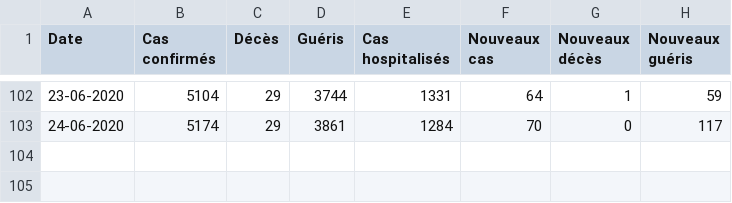
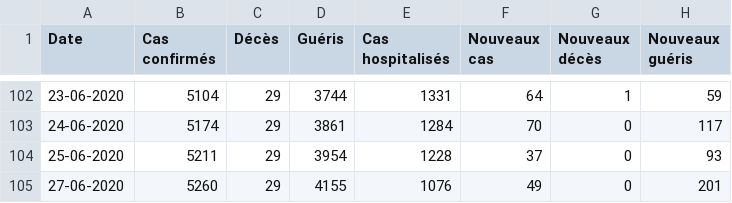
Before and after one commit to ATidiane/Covid-19-Guinea, a CSV file: data/guinea.csv, drawn as a sheet; only a part is shown, gaps mark what is left out; the diff names each change by its address in the sheet, - before the commit and + after, or states it on an @@ line.

Commit message:
automatic update of data and graphs

```diff
--- a/data/guinea.csv
+++ b/data/guinea.csv
+row 104: 25-06-2020 | 5211 | 29 | 3954 | 1228 | 37 | 0 | 93
+row 105: 27-06-2020 | 5260 | 29 | 4155 | 1076 | 49 | 0 | 201
```
Also changed, not shown: 3 other files.
